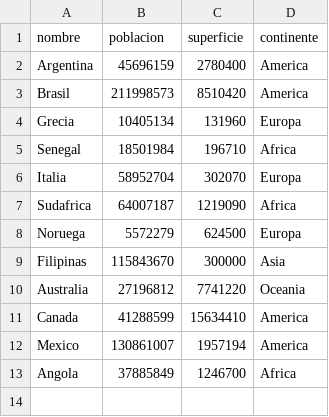
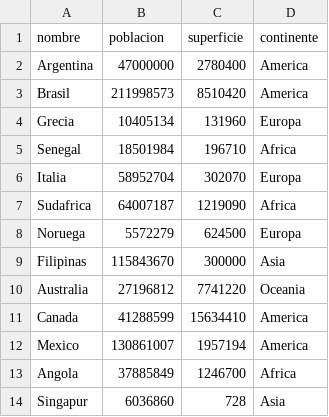
Before and after one commit to JSTAMPONE/Sistema-Gestion_Paises-TPI_Prog, a CSV file: paises.csv, drawn as a sheet.

Commit message:
Actualización durante el video del archivo CSV

```diff
--- a/paises.csv
+++ b/paises.csv
@@ -1,3 +1,3 @@
 nombre,poblacion,superficie,continente
-Argentina,45696159,2780400,America
+Argentina,47000000,2780400,America
 Brasil,211998573,8510420,America
@@ -13 +13,2 @@ Mexico,130861007,1957194,America
 Angola,37885849,1246700,Africa
+Singapur,6036860,728,Asia
```
